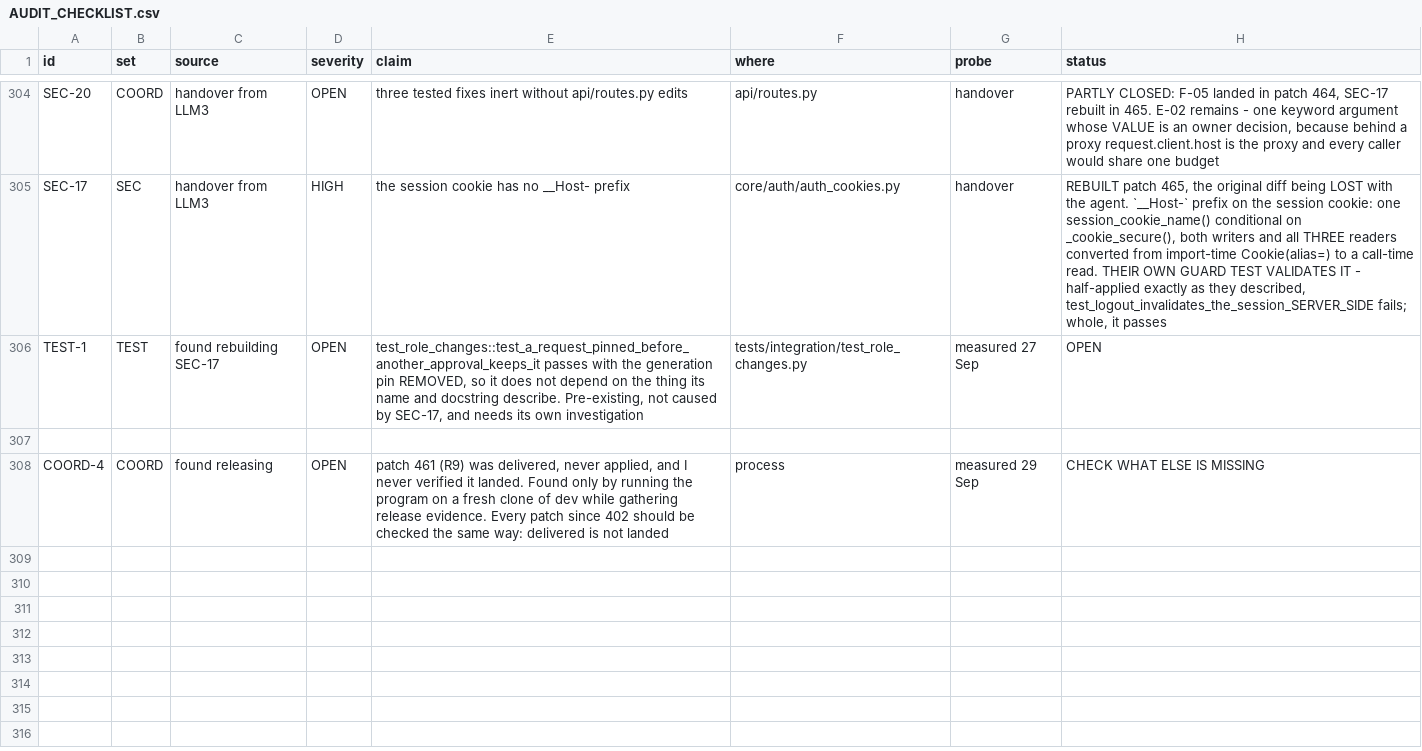
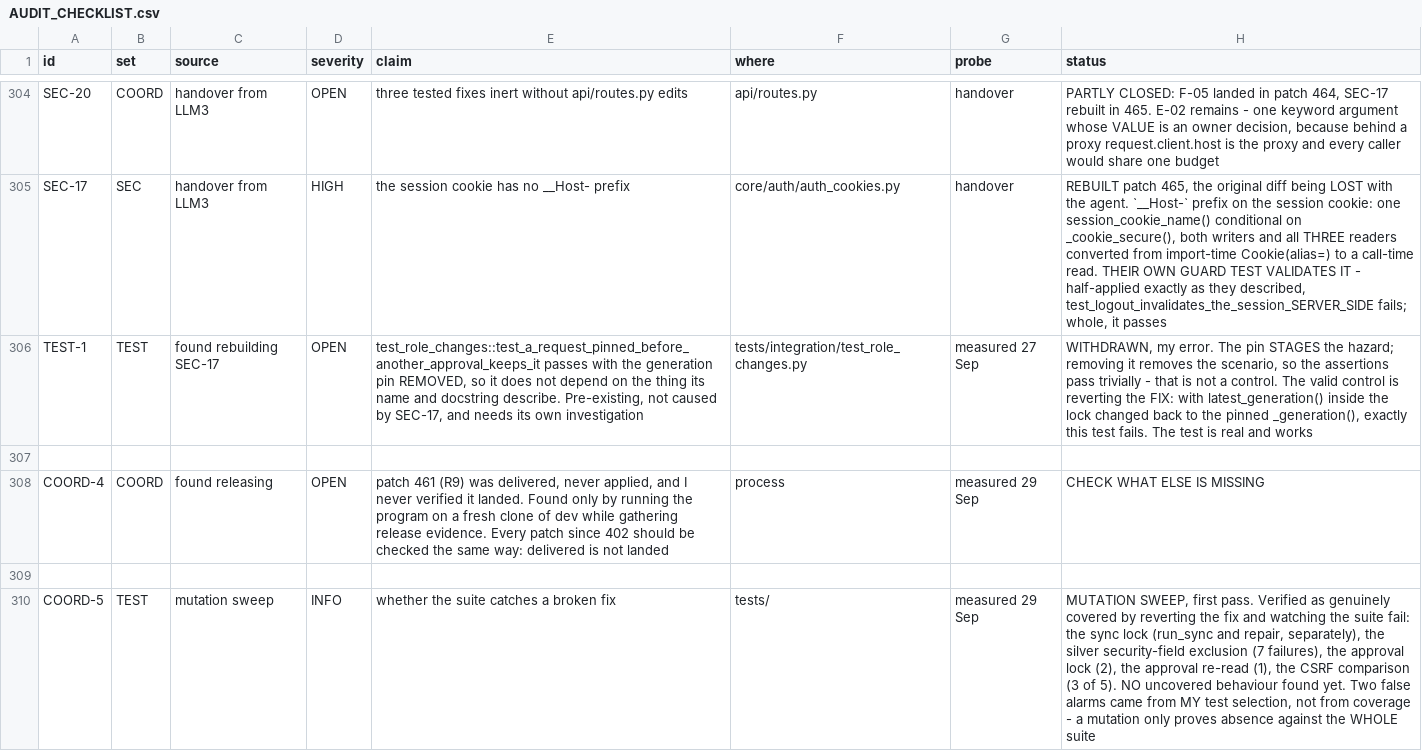
Before and after one commit to nmartin0/elysium, a CSV file: AUDIT_CHECKLIST.csv, drawn as a sheet; only a part is shown, gaps mark what is left out; the diff names each change by its address in the sheet, - before the commit and + after, or states it on an @@ line.

Commit message:
Check whether the suite catches a broken fix
Started because TEST-1 looked like a test that passed with the thing
it tested removed, and I did not know how many others shared that
property. A test that cannot fail is worse than a missing one: it
shows up as coverage.

TEST-1 WAS MY MISTAKE, and withdrawing it is the main result.

The test pins an OLD generation to stage a lost update. Removing the
pin does not disable a fix -- IT REMOVES THE SCENARIO, so the
assertions pass trivially. That is not a control.

The valid control is reverting the FIX. With `latest_generation()`
inside the approval lock changed back to the pinned `_generation()`,
exactly that test fails, alone, by name. It is a real, working test
and I filed it as broken.

A CONTROL MUST BREAK THE PROTECTION, NOT THE SETUP. Worth writing
down because I have made the opposite mistake twice in two days: the
other was restoring a bug's LINE rather than its BEHAVIOUR in patch
462, where the control passed and told me nothing.

WHAT THE SWEEP VERIFIED. Each reverted at source, each producing real
failures:

  the sync lock in run_sync                    1
  the sync lock in repair_catalog              1
  silver's security-field exclusion (LLM3-1)   7
  the approval lock                            2
  the approval re-read inside the lock         1
  the CSRF token comparison                    3 of 5

No uncovered behaviour found yet.

AND THE METHOD HAS A TRAP I FELL INTO TWICE. A surviving mutation
proves nothing unless the WHOLE suite ran. Twice I chose the tests I
thought were relevant, watched them pass, and briefly believed I had
found a hole:

  CSRF "always equal" passed 230 tests -- because the file that
  covers it was not in my selection. It fails 3 of 5 there.

  two lock mutations reported "no result", which was a SYNTAX ERROR in
  my own mutation rather than a test outcome.

So each real mutation costs a full suite run, about eight minutes
here. That is the honest price of this evidence and the reason this is
a sweep rather than an exhaustive pass.

No production code changed. Every mutation was restored and the tree
verified clean.

Verified: ./lint.sh and the checklist guard.

```diff
--- a/AUDIT_CHECKLIST.csv
+++ b/AUDIT_CHECKLIST.csv
-H306 (status): OPEN
+H306 (status): WITHDRAWN, my error. The pin STAGES the hazard; removing it removes the scenario, so the assertions pass trivially - that is not a control. The valid control is reverting the FIX: with latest_generation() inside the lock changed back to the pinned _generation(), exactly this test fails. The test is real and works
+row 309: (empty)
+row 310: COORD-5 | TEST | mutation sweep | INFO | whether the suite catches a broken fix | tests/ | measured 29 Sep | MUTATION SWEEP, first pass. Verified as genuinely covered by reverting the fix and watching the suite fail: the sync lock (run_sync and repair, separately), the silver security-field exclusion (7 failures), the approval lock (2), the approval re-read (1), the CSRF comparison (3 of 5). NO uncovered behaviour found yet. Two false alarms came from MY test selection, not from coverage - a mutation only proves absence against the WHOLE suite
```
Also changed, not shown: 1 other file.
